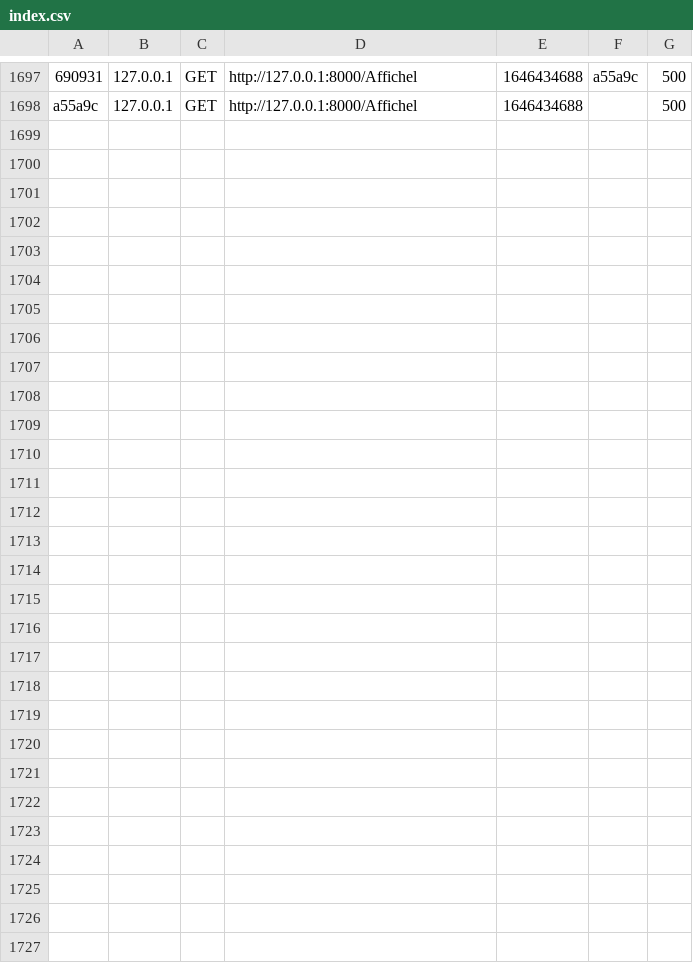
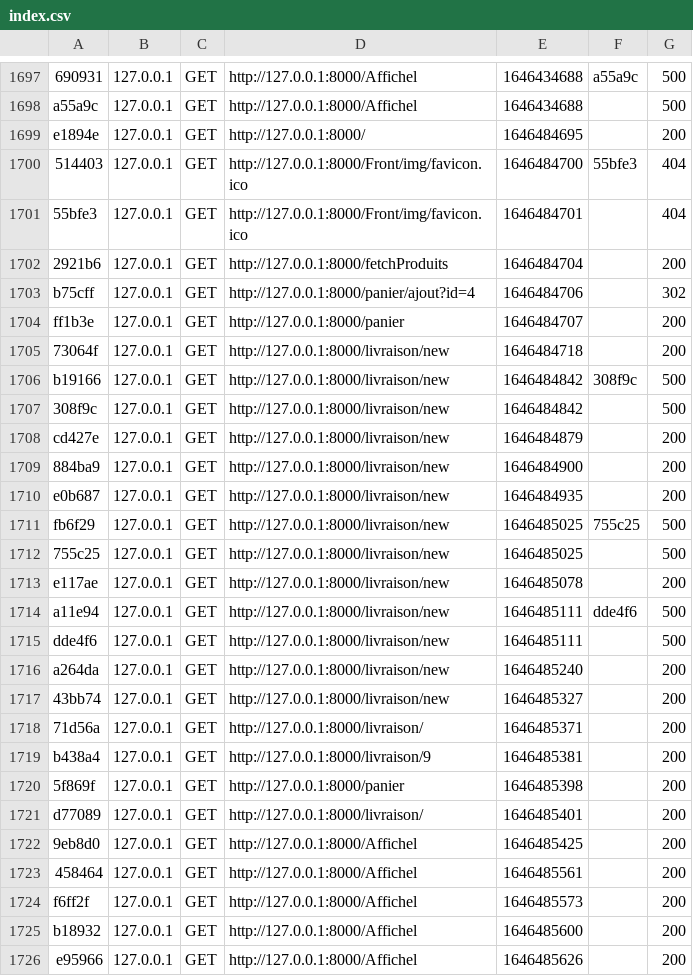
Before and after one commit to EyaSaiid/PiDev10, a CSV file: var/cache/dev/profiler/index.csv, drawn as a sheet; only a part is shown, gaps mark what is left out; the diff names each change by its address in the sheet, - before the commit and + after, or states it on an @@ line.

```diff
--- a/var/cache/dev/profiler/index.csv
+++ b/var/cache/dev/profiler/index.csv
+row 1699: e1894e | 127.0.0.1 | GET | http://127.0.0.1:8000/ | 1646484695 |  | 200
+row 1700: 514403 | 127.0.0.1 | GET | http://127.0.0.1:8000/Front/img/favicon.ico | 1646484700 | 55bfe3 | 404
+row 1701: 55bfe3 | 127.0.0.1 | GET | http://127.0.0.1:8000/Front/img/favicon.ico | 1646484701 |  | 404
+row 1702: 2921b6 | 127.0.0.1 | GET | http://127.0.0.1:8000/fetchProduits | 1646484704 |  | 200
+row 1703: b75cff | 127.0.0.1 | GET | http://127.0.0.1:8000/panier/ajout?id=4 | 1646484706 |  | 302
+row 1704: ff1b3e | 127.0.0.1 | GET | http://127.0.0.1:8000/panier | 1646484707 |  | 200
+row 1705: 73064f | 127.0.0.1 | GET | http://127.0.0.1:8000/livraison/new | 1646484718 |  | 200
+row 1706: b19166 | 127.0.0.1 | GET | http://127.0.0.1:8000/livraison/new | 1646484842 | 308f9c | 500
+row 1707: 308f9c | 127.0.0.1 | GET | http://127.0.0.1:8000/livraison/new | 1646484842 |  | 500
+row 1708: cd427e | 127.0.0.1 | GET | http://127.0.0.1:8000/livraison/new | 1646484879 |  | 200
+row 1709: 884ba9 | 127.0.0.1 | GET | http://127.0.0.1:8000/livraison/new | 1646484900 |  | 200
+row 1710: e0b687 | 127.0.0.1 | GET | http://127.0.0.1:8000/livraison/new | 1646484935 |  | 200
+row 1711: fb6f29 | 127.0.0.1 | GET | http://127.0.0.1:8000/livraison/new | 1646485025 | 755c25 | 500
+row 1712: 755c25 | 127.0.0.1 | GET | http://127.0.0.1:8000/livraison/new | 1646485025 |  | 500
+row 1713: e117ae | 127.0.0.1 | GET | http://127.0.0.1:8000/livraison/new | 1646485078 |  | 200
+row 1714: a11e94 | 127.0.0.1 | GET | http://127.0.0.1:8000/livraison/new | 1646485111 | dde4f6 | 500
+row 1715: dde4f6 | 127.0.0.1 | GET | http://127.0.0.1:8000/livraison/new | 1646485111 |  | 500
+row 1716: a264da | 127.0.0.1 | GET | http://127.0.0.1:8000/livraison/new | 1646485240 |  | 200
+row 1717: 43bb74 | 127.0.0.1 | GET | http://127.0.0.1:8000/livraison/new | 1646485327 |  | 200
+row 1718: 71d56a | 127.0.0.1 | GET | http://127.0.0.1:8000/livraison/ | 1646485371 |  | 200
+row 1719: b438a4 | 127.0.0.1 | GET | http://127.0.0.1:8000/livraison/9 | 1646485381 |  | 200
+row 1720: 5f869f | 127.0.0.1 | GET | http://127.0.0.1:8000/panier | 1646485398 |  | 200
+row 1721: d77089 | 127.0.0.1 | GET | http://127.0.0.1:8000/livraison/ | 1646485401 |  | 200
+row 1722: 9eb8d0 | 127.0.0.1 | GET | http://127.0.0.1:8000/Affichel | 1646485425 |  | 200
+row 1723: 458464 | 127.0.0.1 | GET | http://127.0.0.1:8000/Affichel | 1646485561 |  | 200
+row 1724: f6ff2f | 127.0.0.1 | GET | http://127.0.0.1:8000/Affichel | 1646485573 |  | 200
+row 1725: b18932 | 127.0.0.1 | GET | http://127.0.0.1:8000/Affichel | 1646485600 |  | 200
+row 1726: e95966 | 127.0.0.1 | GET | http://127.0.0.1:8000/Affichel | 1646485626 |  | 200
```
Also changed, not shown: 34 other files.
